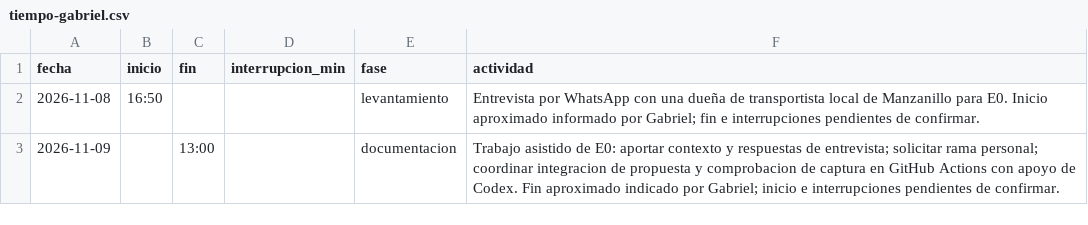
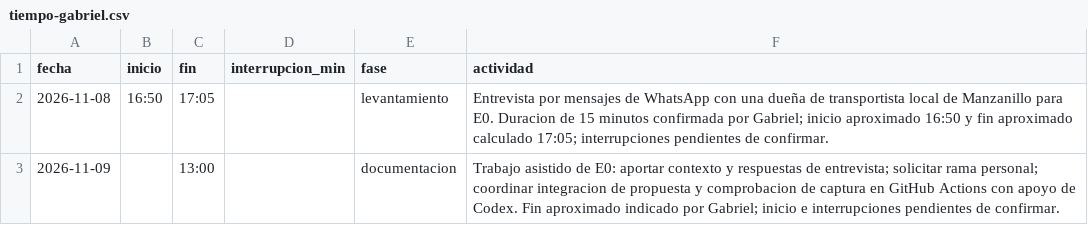
Before and after one commit to gabeMoran05-coder/TDL-MANZADOCKER, a CSV file: calidad/tiempo-gabriel.csv, drawn as a sheet.

Commit message:
E0: confirmar entrevista por mensajes y duracion de 15 minutos

```diff
--- a/calidad/tiempo-gabriel.csv
+++ b/calidad/tiempo-gabriel.csv
@@ -1,3 +1,3 @@
 fecha,inicio,fin,interrupcion_min,fase,actividad
-2026-11-08,16:50,,,levantamiento,Entrevista por WhatsApp con una dueña de transportista local de Manzanillo para E0. Inicio aproximado informado por Gabriel; fin e interrupciones pendientes de confirmar.
+2026-11-08,16:50,17:05,,levantamiento,Entrevista por mensajes de WhatsApp con una dueña de transportista local de Manzanillo para E0. Duracion de 15 minutos confirmada por Gabriel; inicio aproximado 16:50 y fin aproximado calculado 17:05; interrupciones pendientes de confirmar.
 2026-11-09,,13:00,,documentacion,Trabajo asistido de E0: aportar contexto y respuestas de entrevista; solicitar rama personal; coordinar integracion de propuesta y comprobacion de captura en GitHub Actions con apoyo de Codex. Fin aproximado indicado por Gabriel; inicio e interrupciones pendientes de confirmar.
```
Also changed, not shown: 3 other files.
